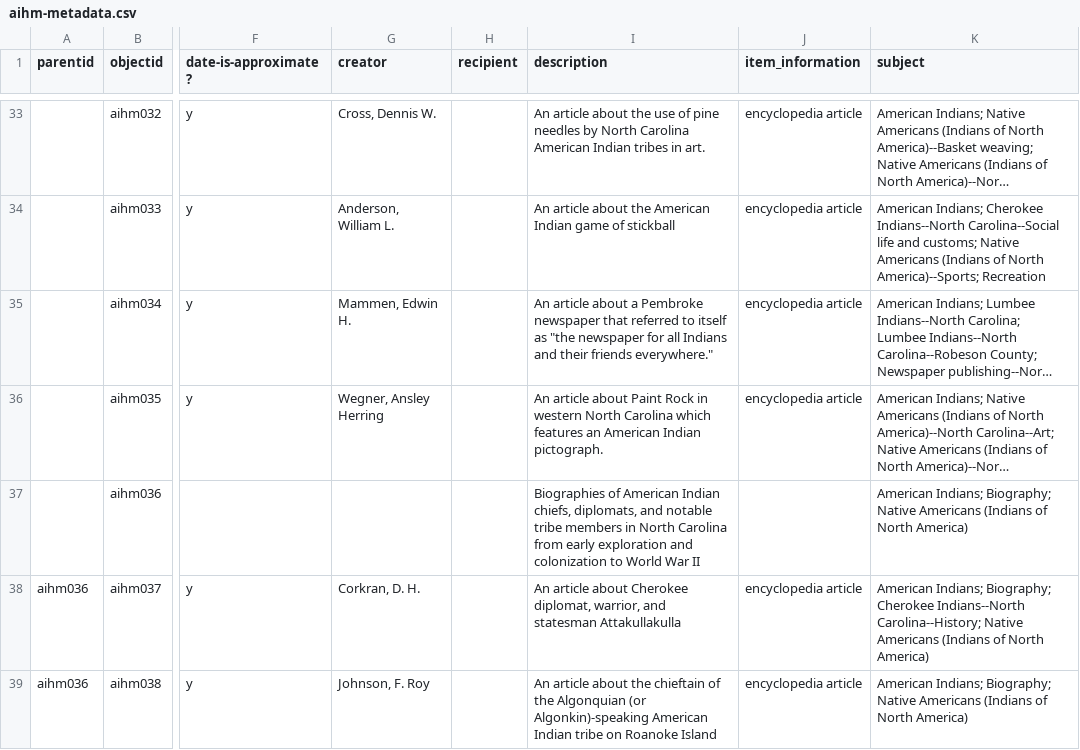
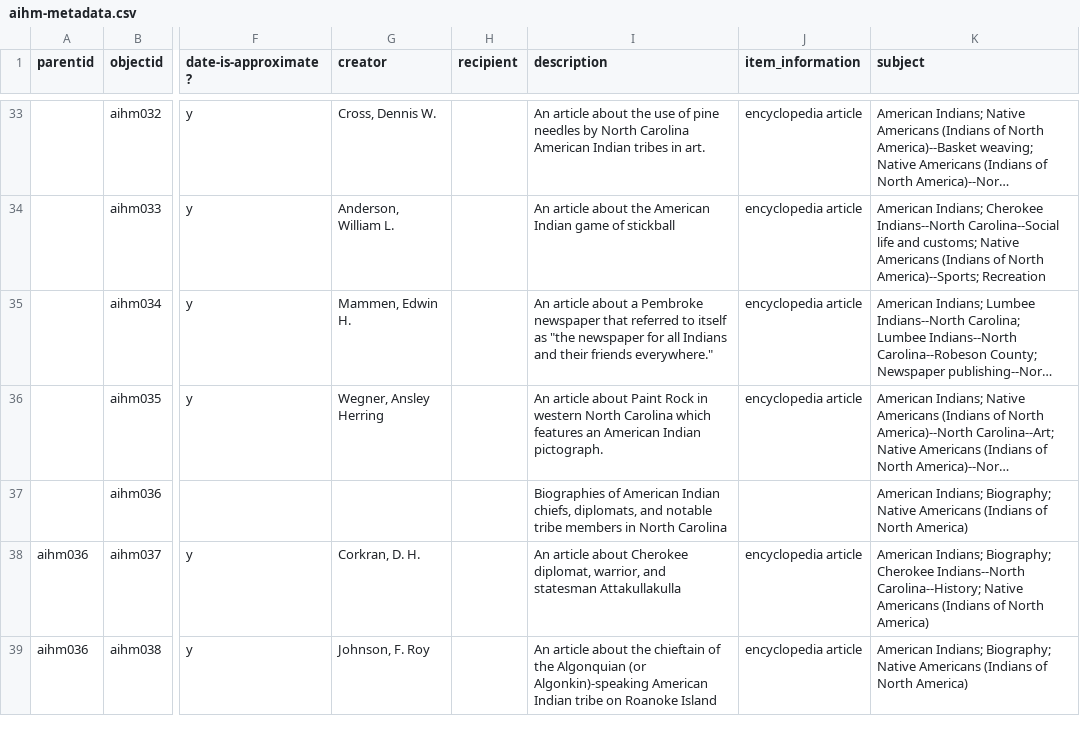
Before and after one commit to SLNC-DIMP/americanindianheritage, a CSV file: _data/aihm-metadata.csv, drawn as a sheet; only a part is shown, gaps mark what is left out; long unchanged cells end in …; the diff names each change by its address in the sheet, - before the commit and + after, or states it on an @@ line.

Commit message:
Update metadata

```diff
--- a/_data/aihm-metadata.csv
+++ b/_data/aihm-metadata.csv
-I37 (description): …North Carolina from early exploration and colonization to World War II
+I37 (description): …North Carolina
```
